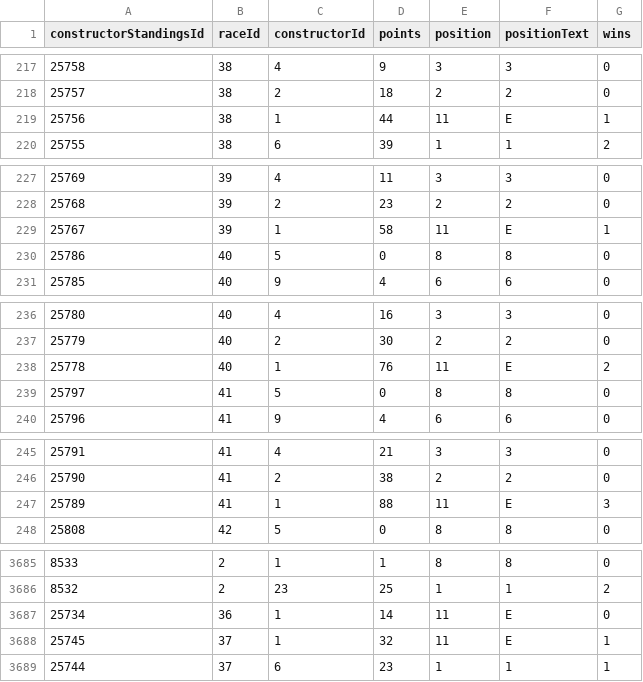
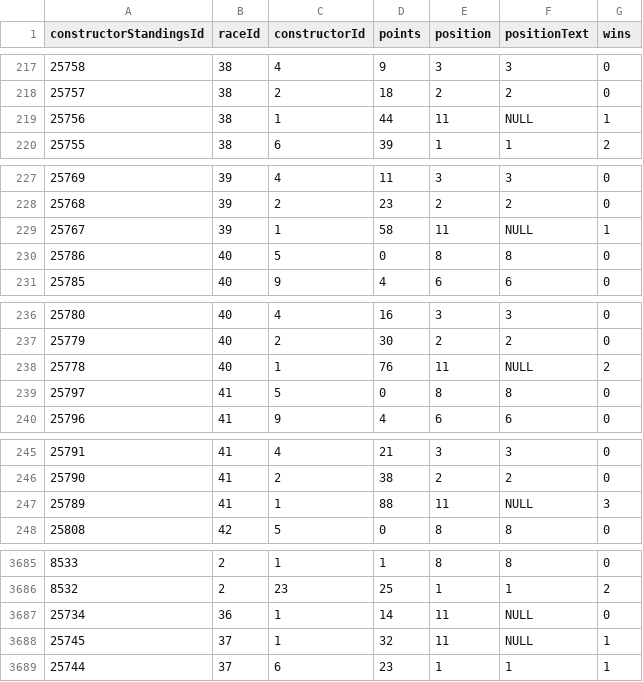
Before and after one commit to guimaraesadev/grand-prix-F1, a CSV file: src/assets/planilhas/csv/construtorasPosicoes.csv, drawn as a sheet; only a part is shown, gaps mark what is left out; the diff covers the shown part only.

```diff
--- a/src/assets/planilhas/csv/construtorasPosicoes.csv
+++ b/src/assets/planilhas/csv/construtorasPosicoes.csv
@@ -218,3 +218,3 @@ constructorStandingsId,raceId,constructorId,points,position,positionText,wins,
 25757,38,2,18,2,2,0
-25756,38,1,44,11,E,1
+25756,38,1,44,11,NULL,1
 25755,38,6,39,1,1,2
@@ -228,3 +228,3 @@ constructorStandingsId,raceId,constructorId,points,position,positionText,wins,
 25768,39,2,23,2,2,0
-25767,39,1,58,11,E,1
+25767,39,1,58,11,NULL,1
 25786,40,5,0,8,8,0
@@ -237,3 +237,3 @@ constructorStandingsId,raceId,constructorId,points,position,positionText,wins,
 25779,40,2,30,2,2,0
-25778,40,1,76,11,E,2
+25778,40,1,76,11,NULL,2
 25797,41,5,0,8,8,0
@@ -246,3 +246,3 @@ constructorStandingsId,raceId,constructorId,points,position,positionText,wins,
 25790,41,2,38,2,2,0
-25789,41,1,88,11,E,3
+25789,41,1,88,11,NULL,3
 25808,42,5,0,8,8,0
@@ -3686,4 +3686,4 @@ constructorStandingsId,raceId,constructorId,points,position,positionText,wins,
 8532,2,23,25,1,1,2
-25734,36,1,14,11,E,0
-25745,37,1,32,11,E,1
+25734,36,1,14,11,NULL,0
+25745,37,1,32,11,NULL,1
 25744,37,6,23,1,1,1
```
Also changed, not shown: 11 edited cells elsewhere in this file, src/assets/planilhas/csv/circuitos.csv, src/assets/planilhas/csv/corridas.csv, 12 other files.
